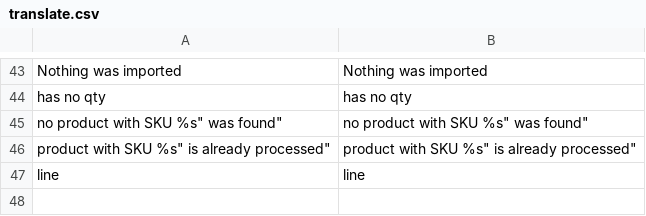
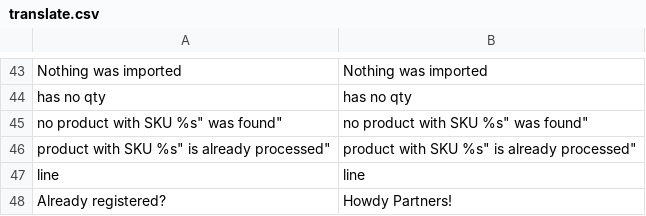
Before and after one commit to fallewi/MIS, a CSV file: webroot/app/design/frontend/blueacorn/partners/locale/en_US/translate.csv, drawn as a sheet; only a part is shown, gaps mark what is left out.

Commit message:
Updates to partners theme
Updates to the partners theme for B2B. Primarily template changes of the Amasty Favorite Product Lists module.

```diff
--- a/webroot/app/design/frontend/blueacorn/partners/locale/en_US/translate.csv
+++ b/webroot/app/design/frontend/blueacorn/partners/locale/en_US/translate.csv
@@ -47 +47,2 @@
 "line","line"
+"Already registered?","Howdy Partners!"
```
Also changed, not shown: 9 other files.
